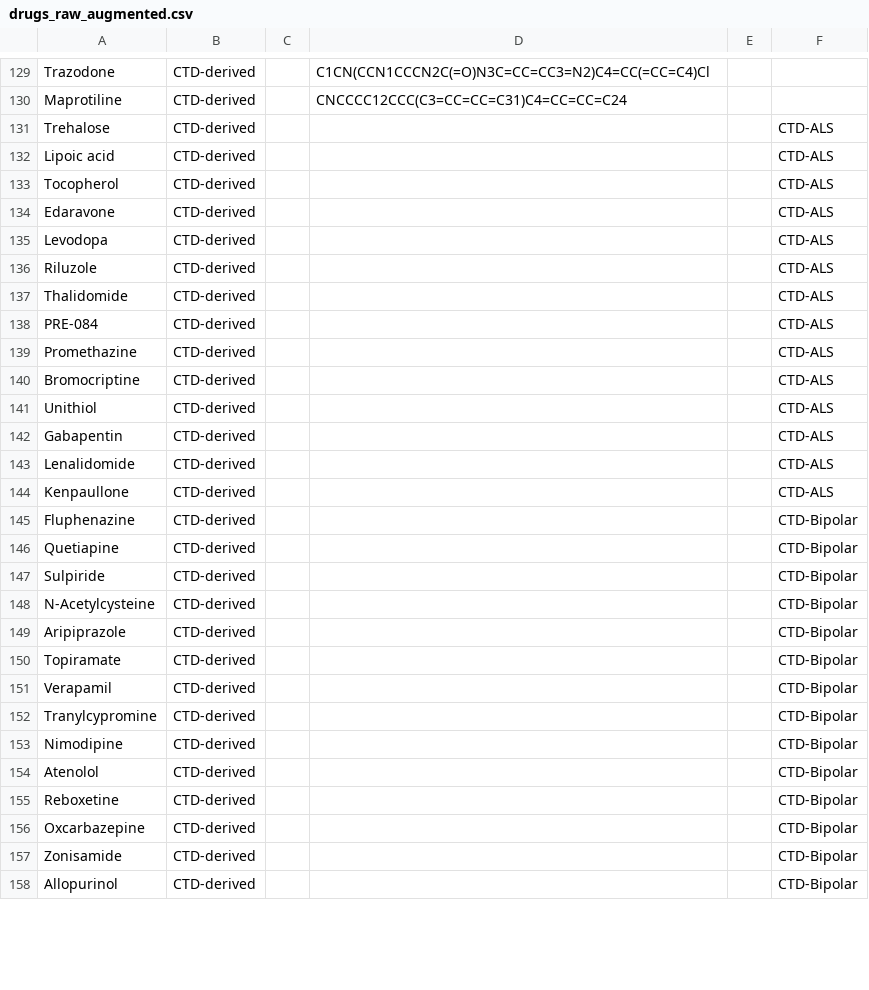
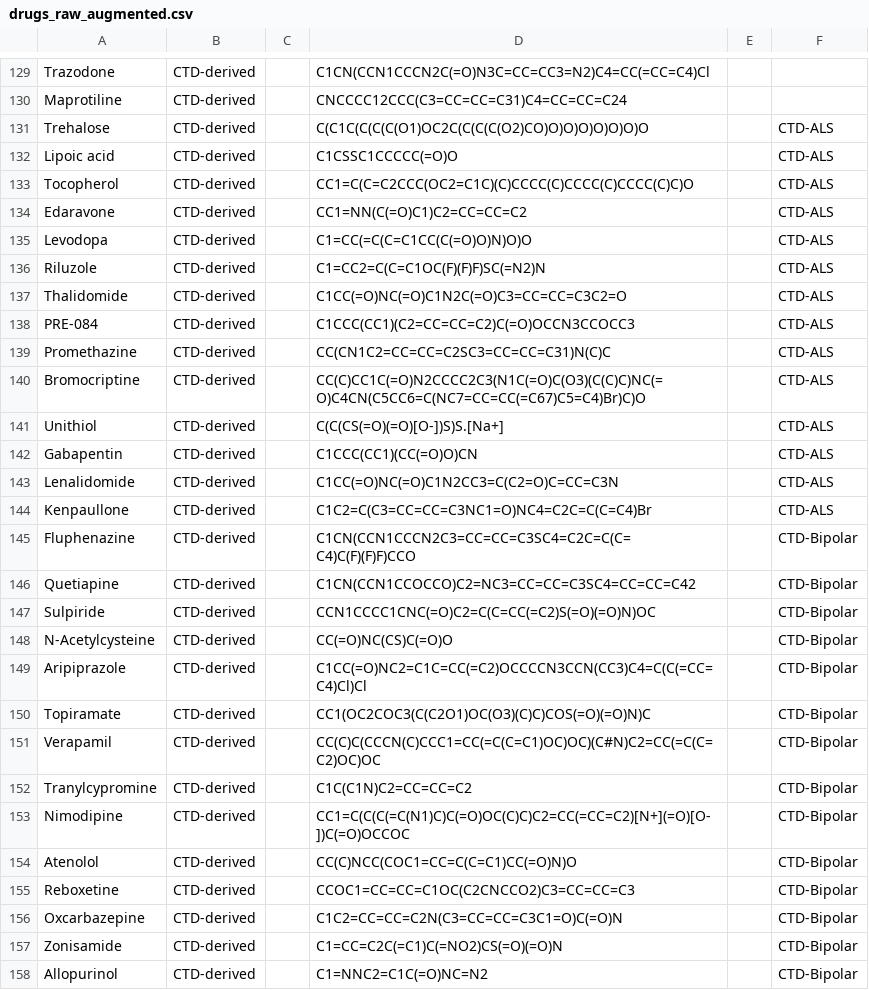
Before and after one commit to hanqian258/drug-disease-interaction, a CSV file: 00_Raw_Data/drugs_raw_augmented.csv, drawn as a sheet; only a part is shown, gaps mark what is left out; the diff covers the shown part only.

Commit message:
modified:   00_Raw_Data/drugs_raw_augmented.csv modified:   01_Cleaned_Data/expanded_graph.pt modified:   01_Cleaned_Data/mappings.pt

```diff
--- a/00_Raw_Data/drugs_raw_augmented.csv
+++ b/00_Raw_Data/drugs_raw_augmented.csv
@@ -130,29 +130,29 @@ Trazodone,CTD-derived,,C1CN(CCN1CCCN2C(=O)N3C=CC=CC3=N2)C4=CC(=CC=C4)Cl,,
 Maprotiline,CTD-derived,,CNCCCC12CCC(C3=CC=CC=C31)C4=CC=CC=C24,,
-Trehalose,CTD-derived,,,,CTD-ALS
-Lipoic acid,CTD-derived,,,,CTD-ALS
-Tocopherol,CTD-derived,,,,CTD-ALS
-Edaravone,CTD-derived,,,,CTD-ALS
-Levodopa,CTD-derived,,,,CTD-ALS
-Riluzole,CTD-derived,,,,CTD-ALS
-Thalidomide,CTD-derived,,,,CTD-ALS
-PRE-084,CTD-derived,,,,CTD-ALS
-Promethazine,CTD-derived,,,,CTD-ALS
-Bromocriptine,CTD-derived,,,,CTD-ALS
-Unithiol,CTD-derived,,,,CTD-ALS
-Gabapentin,CTD-derived,,,,CTD-ALS
-Lenalidomide,CTD-derived,,,,CTD-ALS
-Kenpaullone,CTD-derived,,,,CTD-ALS
-Fluphenazine,CTD-derived,,,,CTD-Bipolar
-Quetiapine,CTD-derived,,,,CTD-Bipolar
-Sulpiride,CTD-derived,,,,CTD-Bipolar
-N-Acetylcysteine,CTD-derived,,,,CTD-Bipolar
-Aripiprazole,CTD-derived,,,,CTD-Bipolar
-Topiramate,CTD-derived,,,,CTD-Bipolar
-Verapamil,CTD-derived,,,,CTD-Bipolar
-Tranylcypromine,CTD-derived,,,,CTD-Bipolar
-Nimodipine,CTD-derived,,,,CTD-Bipolar
-Atenolol,CTD-derived,,,,CTD-Bipolar
-Reboxetine,CTD-derived,,,,CTD-Bipolar
-Oxcarbazepine,CTD-derived,,,,CTD-Bipolar
-Zonisamide,CTD-derived,,,,CTD-Bipolar
-Allopurinol,CTD-derived,,,,CTD-Bipolar
+Trehalose,CTD-derived,,C(C1C(C(C(C(O1)OC2C(C(C(C(O2)CO)O)O)O)O)O)O)O,,CTD-ALS
+Lipoic acid,CTD-derived,,C1CSSC1CCCCC(=O)O,,CTD-ALS
+Tocopherol,CTD-derived,,CC1=C(C=C2CCC(OC2=C1C)(C)CCCC(C)CCCC(C)CCCC(C)C)O,,CTD-ALS
+Edaravone,CTD-derived,,CC1=NN(C(=O)C1)C2=CC=CC=C2,,CTD-ALS
+Levodopa,CTD-derived,,C1=CC(=C(C=C1CC(C(=O)O)N)O)O,,CTD-ALS
+Riluzole,CTD-derived,,C1=CC2=C(C=C1OC(F)(F)F)SC(=N2)N,,CTD-ALS
+Thalidomide,CTD-derived,,C1CC(=O)NC(=O)C1N2C(=O)C3=CC=CC=C3C2=O,,CTD-ALS
+PRE-084,CTD-derived,,C1CCC(CC1)(C2=CC=CC=C2)C(=O)OCCN3CCOCC3,,CTD-ALS
+Promethazine,CTD-derived,,CC(CN1C2=CC=CC=C2SC3=CC=CC=C31)N(C)C,,CTD-ALS
+Bromocriptine,CTD-derived,,CC(C)CC1C(=O)N2CCCC2C3(N1C(=O)C(O3)(C(C)C)NC(=O)C4CN(C5CC6=C(NC7=CC=CC(=C67)C5=C4)Br)C)O,,CTD-ALS
+Unithiol,CTD-derived,,C(C(CS(=O)(=O)[O-])S)S.[Na+],,CTD-ALS
+Gabapentin,CTD-derived,,C1CCC(CC1)(CC(=O)O)CN,,CTD-ALS
+Lenalidomide,CTD-derived,,C1CC(=O)NC(=O)C1N2CC3=C(C2=O)C=CC=C3N,,CTD-ALS
+Kenpaullone,CTD-derived,,C1C2=C(C3=CC=CC=C3NC1=O)NC4=C2C=C(C=C4)Br,,CTD-ALS
+Fluphenazine,CTD-derived,,C1CN(CCN1CCCN2C3=CC=CC=C3SC4=C2C=C(C=C4)C(F)(F)F)CCO,,CTD-Bipolar
+Quetiapine,CTD-derived,,C1CN(CCN1CCOCCO)C2=NC3=CC=CC=C3SC4=CC=CC=C42,,CTD-Bipolar
+Sulpiride,CTD-derived,,CCN1CCCC1CNC(=O)C2=C(C=CC(=C2)S(=O)(=O)N)OC,,CTD-Bipolar
+N-Acetylcysteine,CTD-derived,,CC(=O)NC(CS)C(=O)O,,CTD-Bipolar
+Aripiprazole,CTD-derived,,C1CC(=O)NC2=C1C=CC(=C2)OCCCCN3CCN(CC3)C4=C(C(=CC=C4)Cl)Cl,,CTD-Bipolar
+Topiramate,CTD-derived,,CC1(OC2COC3(C(C2O1)OC(O3)(C)C)COS(=O)(=O)N)C,,CTD-Bipolar
+Verapamil,CTD-derived,,CC(C)C(CCCN(C)CCC1=CC(=C(C=C1)OC)OC)(C#N)C2=CC(=C(C=C2)OC)OC,,CTD-Bipolar
+Tranylcypromine,CTD-derived,,C1C(C1N)C2=CC=CC=C2,,CTD-Bipolar
+Nimodipine,CTD-derived,,CC1=C(C(C(=C(N1)C)C(=O)OC(C)C)C2=CC(=CC=C2)[N+](=O)[O-])C(=O)OCCOC,,CTD-Bipolar
+Atenolol,CTD-derived,,CC(C)NCC(COC1=CC=C(C=C1)CC(=O)N)O,,CTD-Bipolar
+Reboxetine,CTD-derived,,CCOC1=CC=CC=C1OC(C2CNCCO2)C3=CC=CC=C3,,CTD-Bipolar
+Oxcarbazepine,CTD-derived,,C1C2=CC=CC=C2N(C3=CC=CC=C3C1=O)C(=O)N,,CTD-Bipolar
+Zonisamide,CTD-derived,,C1=CC=C2C(=C1)C(=NO2)CS(=O)(=O)N,,CTD-Bipolar
+Allopurinol,CTD-derived,,C1=NNC2=C1C(=O)NC=N2,,CTD-Bipolar
```
Also changed, not shown: 14 edited cells elsewhere in this file, 2 other files.
